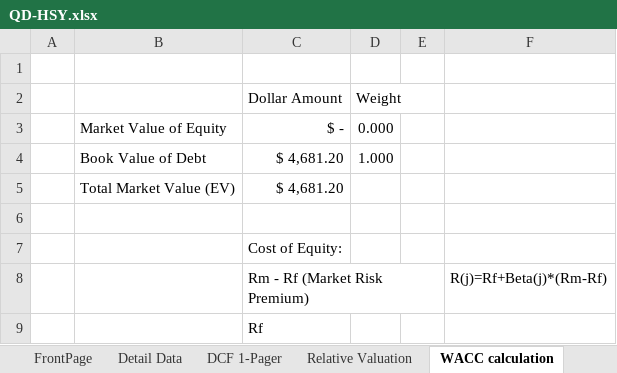
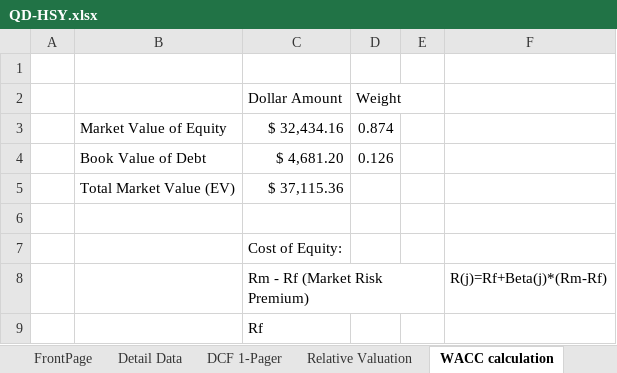
Before and after one commit to chrislester42-png/HSY-valuation, an Excel workbook: workbook/QD-HSY.xlsx, sheet WACC calculation, drawn as a sheet; only a part is shown; values as stored, in another font and other column widths than the file's, no borders; removed rows and columns are numbered as before the commit, all else as after; the diff names each change by its address in the sheet, - before the commit and + after, or states it on an @@ line.

```diff
--- a/workbook/QD-HSY.xlsx (sheet WACC calculation)
+++ b/workbook/QD-HSY.xlsx (sheet WACC calculation)
-row 3:  | Market Value of Equity | $ - | 0.000
+row 3:  | Market Value of Equity | $ 32,434.16 | 0.874
-D4 (Weight): 1.000
+D4 (Weight): 0.126
-C5 (Dollar Amount): $ 4,681.20
+C5 (Dollar Amount): $ 37,115.36
```
Also changed, not shown: sheet FrontPage, sheet Detail Data, sheet DCF 1-Pager, 2 other files.
